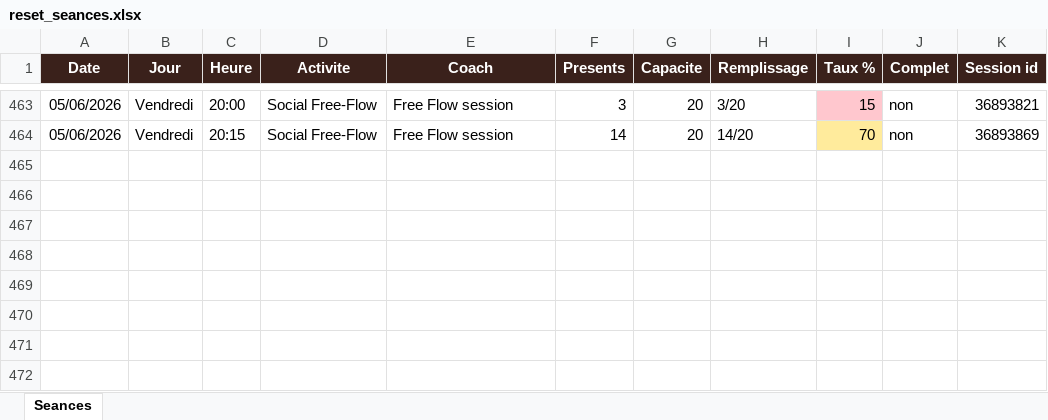
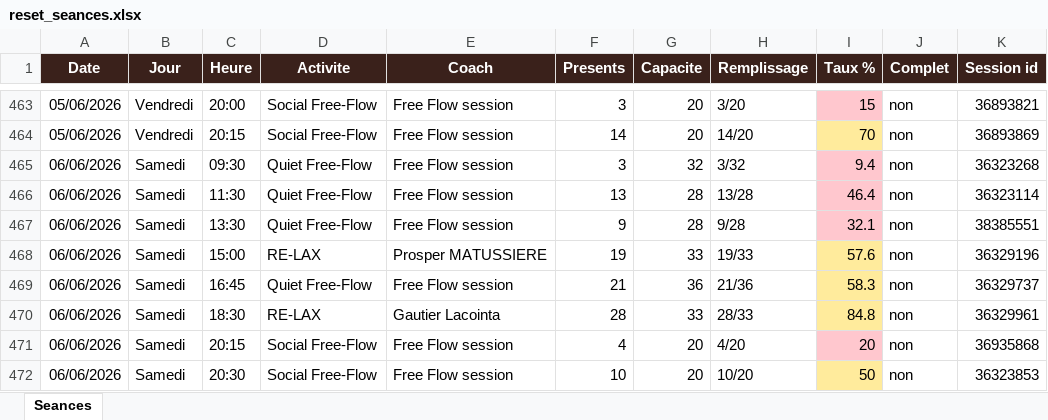
Before and after one commit to sbbb-git/reset, an Excel workbook: reset_seances.xlsx, sheet Seances, drawn as a sheet; only a part is shown, gaps mark what is left out; values as stored, in another font and other column widths than the file's, no borders; the diff names each change by its address in the sheet, - before the commit and + after, or states it on an @@ line.

```diff
--- a/reset_seances.xlsx (sheet Seances)
+++ b/reset_seances.xlsx (sheet Seances)
+row 465: 06/06/2026 | Samedi | 09:30 | Quiet Free-Flow | Free Flow session | 3 | 32 | 3/32 | 9.4 | non | 36323268
+row 466: 06/06/2026 | Samedi | 11:30 | Quiet Free-Flow | Free Flow session | 13 | 28 | 13/28 | 46.4 | non | 36323114
+row 467: 06/06/2026 | Samedi | 13:30 | Quiet Free-Flow | Free Flow session | 9 | 28 | 9/28 | 32.1 | non | 38385551
+row 468: 06/06/2026 | Samedi | 15:00 | RE-LAX | Prosper MATUSSIERE | 19 | 33 | 19/33 | 57.6 | non | 36329196
+row 469: 06/06/2026 | Samedi | 16:45 | Quiet Free-Flow | Free Flow session | 21 | 36 | 21/36 | 58.3 | non | 36329737
+row 470: 06/06/2026 | Samedi | 18:30 | RE-LAX | Gautier Lacointa | 28 | 33 | 28/33 | 84.8 | non | 36329961
+row 471: 06/06/2026 | Samedi | 20:15 | Social Free-Flow | Free Flow session | 4 | 20 | 4/20 | 20 | non | 36935868
+row 472: 06/06/2026 | Samedi | 20:30 | Social Free-Flow | Free Flow session | 10 | 20 | 10/20 | 50 | non | 36323853
```
Also changed, not shown: 3 other files.
